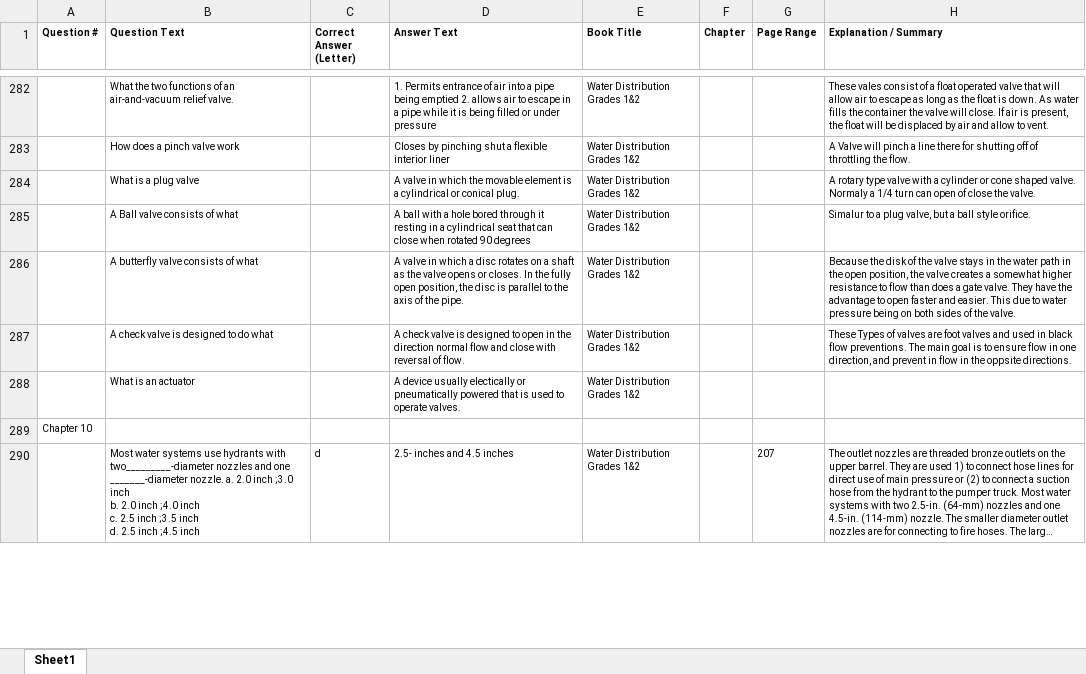
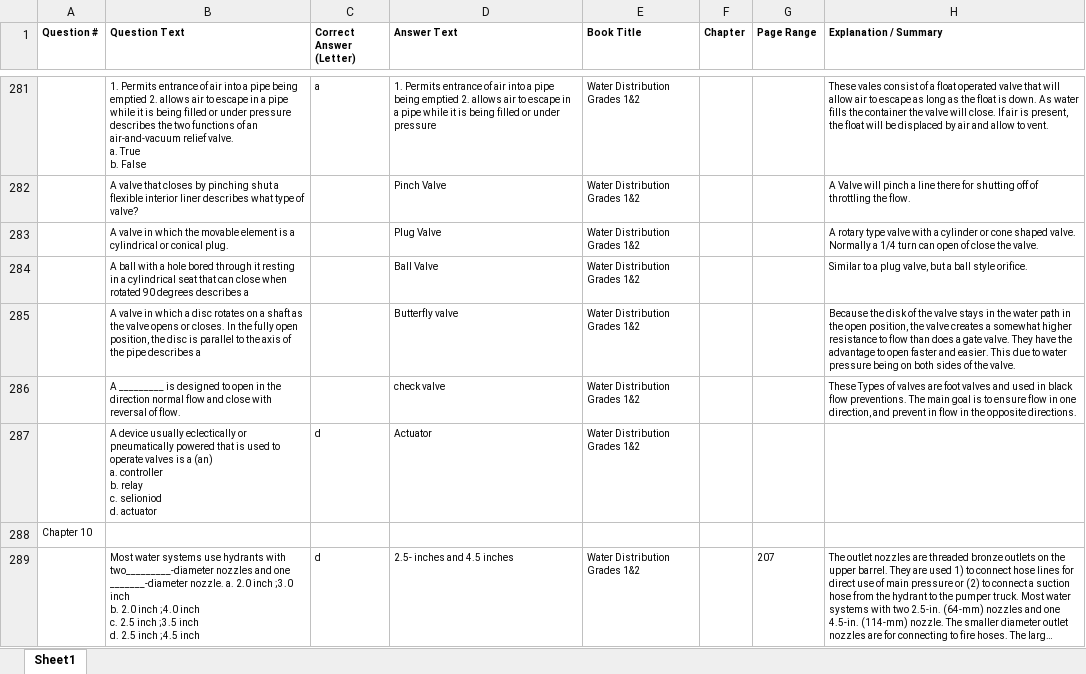
Before and after one commit to HoH-TESTers/D1, an Excel workbook: quiz_bank.xlsx, sheet Sheet1, drawn as a sheet; only a part is shown, gaps mark what is left out; long unchanged cells end in …; values as stored, in another font and other column widths than the file's, no borders; removed rows and columns are numbered as before the commit, all else as after; ↵ is a line break in a cell; the diff covers the shown part only; the diff names each change by its address in the sheet, - before the commit and + after, or states it on an @@ line.

```diff
--- a/quiz_bank.xlsx (sheet Sheet1)
+++ b/quiz_bank.xlsx (sheet Sheet1)
-B281 (Question Text): What the two functions of an air-and-vacuum relief valve.
+B281 (Question Text): 1. Permits entrance of air into a pipe being emptied 2. allows air to escape in a pipe while it is being filled or under pressure describes the two functions of an air-and-vacuum relief valve. ↵ a. True ↵ b. False
-C281 (Correct Answer (Letter)): (empty)
+C281 (Correct Answer (Letter)): a
-B282 (Question Text): How does a pinch valve work
+B282 (Question Text): A valve that closes by pinching shut a flexible interior liner describes what type of valve?
-D282 (Answer Text): Closes by pinching shut a flexible interior liner
+D282 (Answer Text): Pinch Valve
-row 284:  | What is a plug valve |  | A valve in which the movable element is a cylindrical or conical plug. | Water Distribution Grades 1&2 |  |  | A rotary type valve with a cylinder or cone shaped valve. Normaly a 1/4 turn can open of close the valve.
-row 285:  | A Ball valve consists of what |  | A ball with a hole bored through it resting in a cylindrical seat that can close when rotated 90 degrees | Water Distribution Grades 1&2 |  |  | Simalur to a plug valve, but a ball style orifice.
+row 283:  | A valve in which the movable element is a cylindrical or conical plug. |  | Plug Valve | Water Distribution Grades 1&2 |  |  | A rotary type valve with a cylinder or cone shaped valve. Normally a 1/4 turn can open of close the valve.
+row 284:  | A ball with a hole bored through it resting in a cylindrical seat that can close when rotated 90 degrees describes a |  | Ball Valve | Water Distribution Grades 1&2 |  |  | Similar to a plug valve, but a ball style orifice.
-B285 (Question Text): A butterfly valve consists of what
+B285 (Question Text): A valve in which a disc rotates on a shaft as the valve opens or closes. In the fully open position, the disc is parallel to the axis of the pipe describes a
-D285 (Answer Text): A valve in which a disc rotates on a shaft as the valve opens or closes. In the fully open position, the disc is parallel to the axis of the pipe.
+D285 (Answer Text): Butterfly valve
-row 287:  | A check valve is designed to do what |  | A check valve is designed to open in the direction normal flow and close with reversal of flow. | Water Distribution Grades 1&2 |  |  | These Types of valves are foot valves and used in black flow preventions. The main goal is to ensure flow in one direction, and prevent in flow in the oppsite directions.
-row 288:  | What is an actuator |  | A device usually electically or pneumatically powered that is used to operate valves. | Water Distribution Grades 1&2
+row 286:  | A _________ is designed to open in the direction normal flow and close with reversal of flow. |  | check valve | Water Distribution Grades 1&2 |  |  | These Types of valves are foot valves and used in black flow preventions. The main goal is to ensure flow in one direction, and prevent in flow in the opposite directions.
+row 287:  | A device usually eclectically or pneumatically powered that is used to operate valves is a (an) ↵ a. controller ↵ b. relay ↵ c. selioniod ↵ d. actuator | d | Actuator | Water Distribution Grades 1&2
```
Also changed, not shown: 9 added rows, 10 removed rows and 239 edited cells elsewhere in this sheet.
